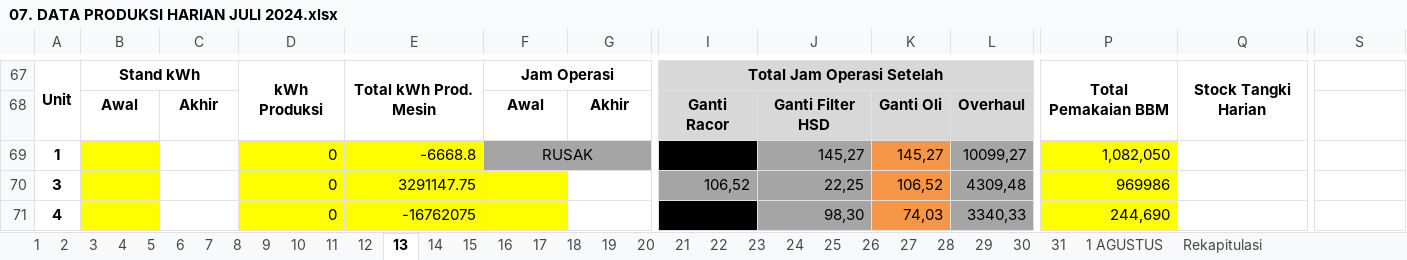
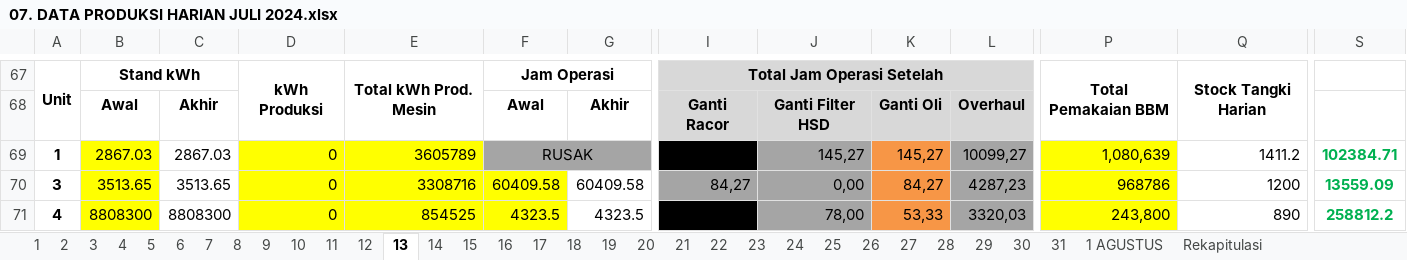
Before and after one commit to alannuarii/go-api-gdrive, an Excel workbook: download/07. DATA PRODUKSI HARIAN JULI 2024.xlsx, sheet 13, drawn as a sheet; only a part is shown, gaps mark what is left out; values as stored, in another font and other column widths than the file's, no borders; charts and pictures not drawn; the diff covers the shown part only; the diff names each change by its address in the sheet, - before the commit and + after, or states it on an @@ line.

```diff
--- a/download/07. DATA PRODUKSI HARIAN JULI 2024.xlsx (sheet 13)
+++ b/download/07. DATA PRODUKSI HARIAN JULI 2024.xlsx (sheet 13)
-B69: (empty)
+B69: 2867.03
-C69: (empty)
+C69: 2867.03
-E69: -6668.8
+E69: 3605789
-P69: 1,082,050
+P69: 1,080,639
-Q69: (empty)
+Q69: 1411.2
-S69: (empty)
+S69: 102384.71
-B70: (empty)
+B70: 3513.65
-C70: (empty)
+C70: 3513.65
-E70: 3291147.75
+E70: 3308716
-F70: (empty)
+F70: 60409.58
-G70: (empty)
+G70: 60409.58
-I70: 106,52
+I70: 84,27
-J70: 22,25
+J70: 0,00
-K70: 106,52
+K70: 84,27
-L70: 4309,48
+L70: 4287,23
-P70: 969986
+P70: 968786
-Q70: (empty)
+Q70: 1200
-S70: (empty)
+S70: 13559.09
-B71: (empty)
+B71: 8808300
-C71: (empty)
+C71: 8808300
-E71: -16762075
+E71: 854525
-F71: (empty)
+F71: 4323.5
-G71: (empty)
+G71: 4323.5
-J71: 98,30
+J71: 78,00
-K71: 74,03
+K71: 53,33
-L71: 3340,33
+L71: 3320,03
-P71: 244,690
+P71: 243,800
-Q71: (empty)
+Q71: 890
-S71: (empty)
+S71: 258812.2
```
Also changed, not shown: 17 added rows, 17 removed rows and 331 edited cells elsewhere in this sheet, sheet 12, sheet Rekapitulasi, sheet 14, sheet 17, sheet 18, sheet 15, 15 more sheets, 5 other files.
